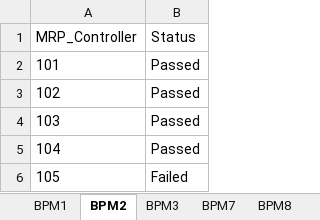
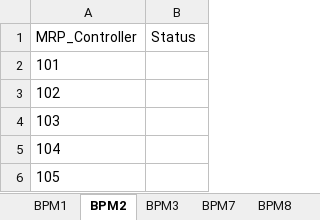
Before and after one commit to Sanjithkancherla/Uipath_Json_Tasks, an Excel workbook: 014_In_JSON_Extraction_And_Update_In_Excel_Using_Reframework/014_In_Data/Output/Final_Report.xlsx, sheet BPM2, drawn as a sheet; values as stored, in another font and other column widths than the file's, no borders; the diff names each change by its address in the sheet, - before the commit and + after, or states it on an @@ line.

```diff
--- a/014_In_JSON_Extraction_And_Update_In_Excel_Using_Reframework/014_In_Data/Output/Final_Report.xlsx (sheet BPM2)
+++ b/014_In_JSON_Extraction_And_Update_In_Excel_Using_Reframework/014_In_Data/Output/Final_Report.xlsx (sheet BPM2)
-B2:B5 (Status): Passed
+B2:B5 (Status): (empty)
-B6 (Status): Failed
+B6 (Status): (empty)
```
Also changed, not shown: sheet BPM3, sheet BPM7, sheet BPM8, sheet BPM1, Input/008_Input_Convert_datatable_to_jsonstring.xlsx, 11 other files.
